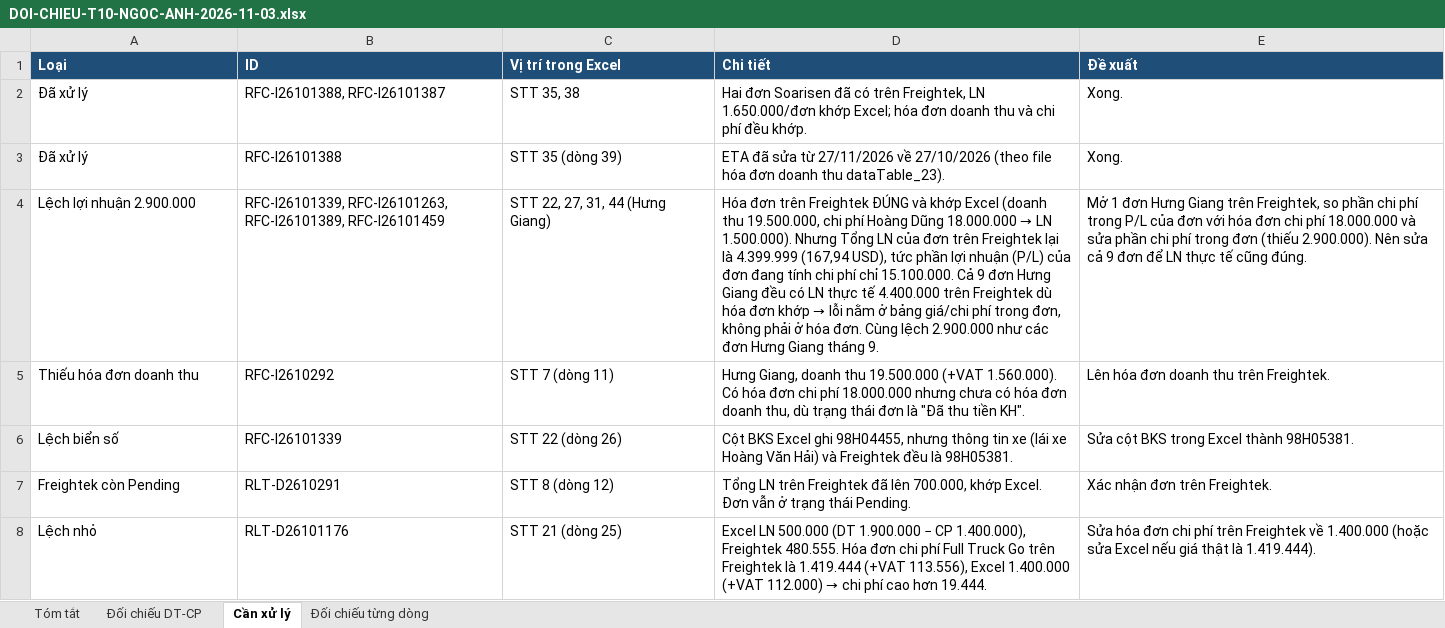
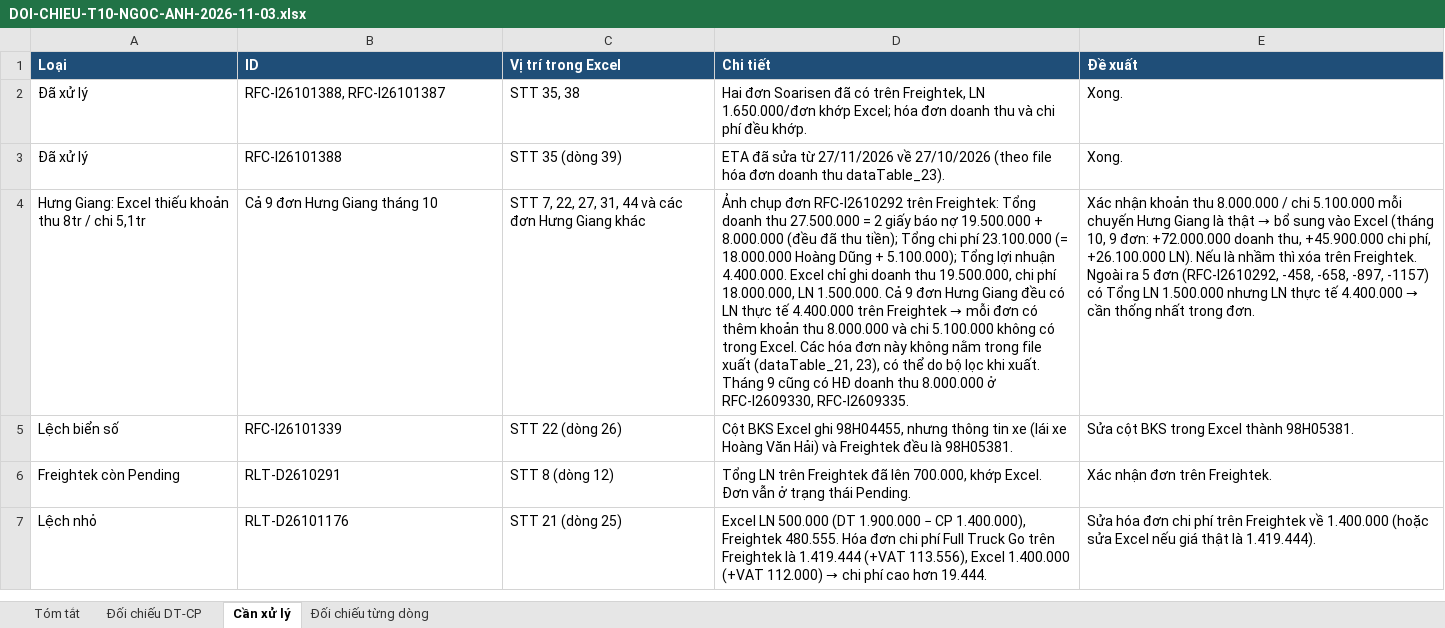
Before and after one commit to floranguyenatc-design/Du-an-Trang, an Excel workbook: 09-CONG-TY-LOGISTICS-FTG/DOI-CHIEU-T10-NGOC-ANH-2026-11-03.xlsx, sheet Cần xử lý, drawn as a sheet; only a part is shown; values as stored, in another font and other column widths than the file's, no borders; removed rows and columns are numbered as before the commit, all else as after; the diff names each change by its address in the sheet, - before the commit and + after, or states it on an @@ line.

```diff
--- a/09-CONG-TY-LOGISTICS-FTG/DOI-CHIEU-T10-NGOC-ANH-2026-11-03.xlsx (sheet Cần xử lý)
+++ b/09-CONG-TY-LOGISTICS-FTG/DOI-CHIEU-T10-NGOC-ANH-2026-11-03.xlsx (sheet Cần xử lý)
-row 4: Lệch lợi nhuận 2.900.000 | RFC-I26101339, RFC-I26101263, RFC-I26101389, RFC-I26101459 | STT 22, 27, 31, 44 (Hưng Giang) | Hóa đơn trên Freightek ĐÚNG và khớp Excel (doanh thu 19.500.000, chi phí Hoàng Dũng 18.000.000 → LN 1.500.000). Nhưng Tổng LN của đơn trên Freightek lại là 4.399.999 (167,94 USD), tức phần lợi nhuận (P/L) của đơn đang tính chi phí chỉ 15.100.000. Cả 9 đơn Hưng Giang đều có LN thực tế 4.400.000 trên Freightek dù hóa đơn khớp → lỗi nằm ở bảng giá/chi phí trong đơn, không phải ở hóa đơn. Cùng lệch 2.900.000 như các đơn Hưng Giang tháng 9. | Mở 1 đơn Hưng Giang trên Freightek, so phần chi phí trong P/L của đơn với hóa đơn chi phí 18.000.000 và sửa phần chi phí trong đơn (thiếu 2.900.000). Nên sửa cả 9 đơn để LN thực tế cũng đúng.
-row 5: Thiếu hóa đơn doanh thu | RFC-I2610292 | STT 7 (dòng 11) | Hưng Giang, doanh thu 19.500.000 (+VAT 1.560.000). Có hóa đơn chi phí 18.000.000 nhưng chưa có hóa đơn doanh thu, dù trạng thái đơn là "Đã thu tiền KH". | Lên hóa đơn doanh thu trên Freightek.
+row 4: Hưng Giang: Excel thiếu khoản thu 8tr / chi 5,1tr | Cả 9 đơn Hưng Giang tháng 10 | STT 7, 22, 27, 31, 44 và các đơn Hưng Giang khác | Ảnh chụp đơn RFC-I2610292 trên Freightek: Tổng doanh thu 27.500.000 = 2 giấy báo nợ 19.500.000 + 8.000.000 (đều đã thu tiền); Tổng chi phí 23.100.000 (= 18.000.000 Hoàng Dũng + 5.100.000); Tổng lợi nhuận 4.400.000. Excel chỉ ghi doanh thu 19.500.000, chi phí 18.000.000, LN 1.500.000. Cả 9 đơn Hưng Giang đều có LN thực tế 4.400.000 trên Freightek → mỗi đơn có thêm khoản thu 8.000.000 và chi 5.100.000 không có trong Excel. Các hóa đơn này không nằm trong file xuất (dataTable_21, 23), có thể do bộ lọc khi xuất. Tháng 9 cũng có HĐ doanh thu 8.000.000 ở RFC-I2609330, RFC-I2609335. | Xác nhận khoản thu 8.000.000 / chi 5.100.000 mỗi chuyến Hưng Giang là thật → bổ sung vào Excel (tháng 10, 9 đơn: +72.000.000 doanh thu, +45.900.000 chi phí, +26.100.000 LN). Nếu là nhầm thì xóa trên Freightek. Ngoài ra 5 đơn (RFC-I2610292, -458, -658, -897, -1157) có Tổng LN 1.500.000 nhưng LN thực tế 4.400.000 → cần thống nhất trong đơn.
```
Also changed, not shown: sheet Đối chiếu DT-CP, sheet Tóm tắt.
